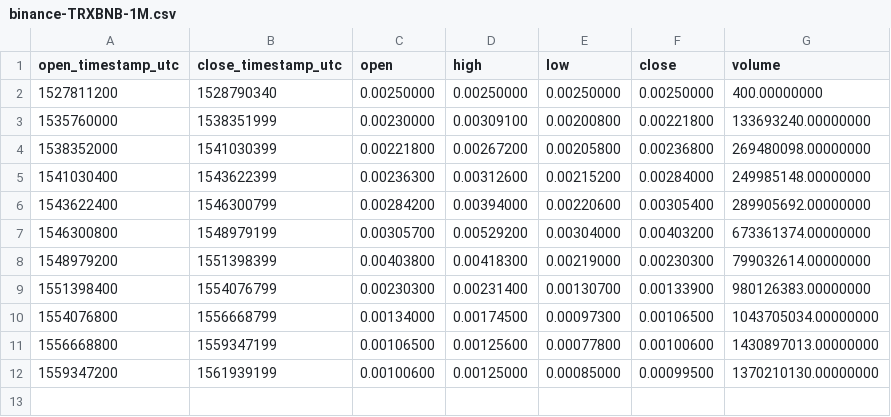
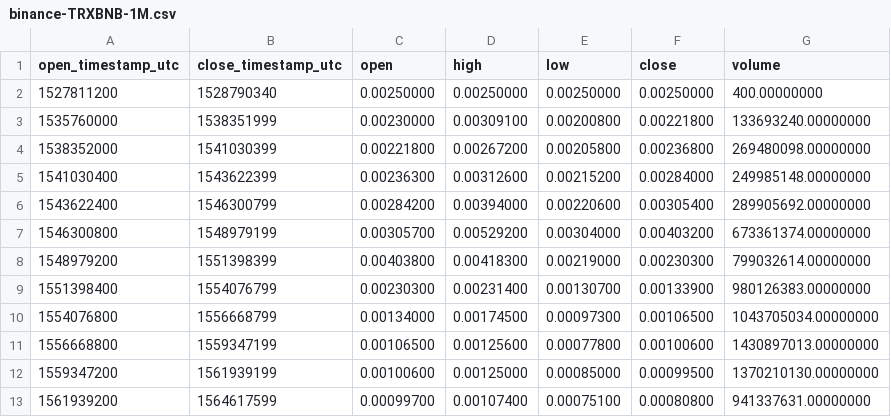
Before and after one commit to cryptobigbro/binance-TRXBNB, a CSV file: binance-TRXBNB-1M.csv, drawn as a sheet; the diff names each change by its address in the sheet, - before the commit and + after, or states it on an @@ line.

```diff
--- a/binance-TRXBNB-1M.csv
+++ b/binance-TRXBNB-1M.csv
+row 13: 1561939200 | 1564617599 | 0.00099700 | 0.00107400 | 0.00075100 | 0.00080800 | 941337631.00000000
```
Also changed, not shown: binance-TRXBNB-1d.csv, binance-TRXBNB-1w.csv, 1 other file.
